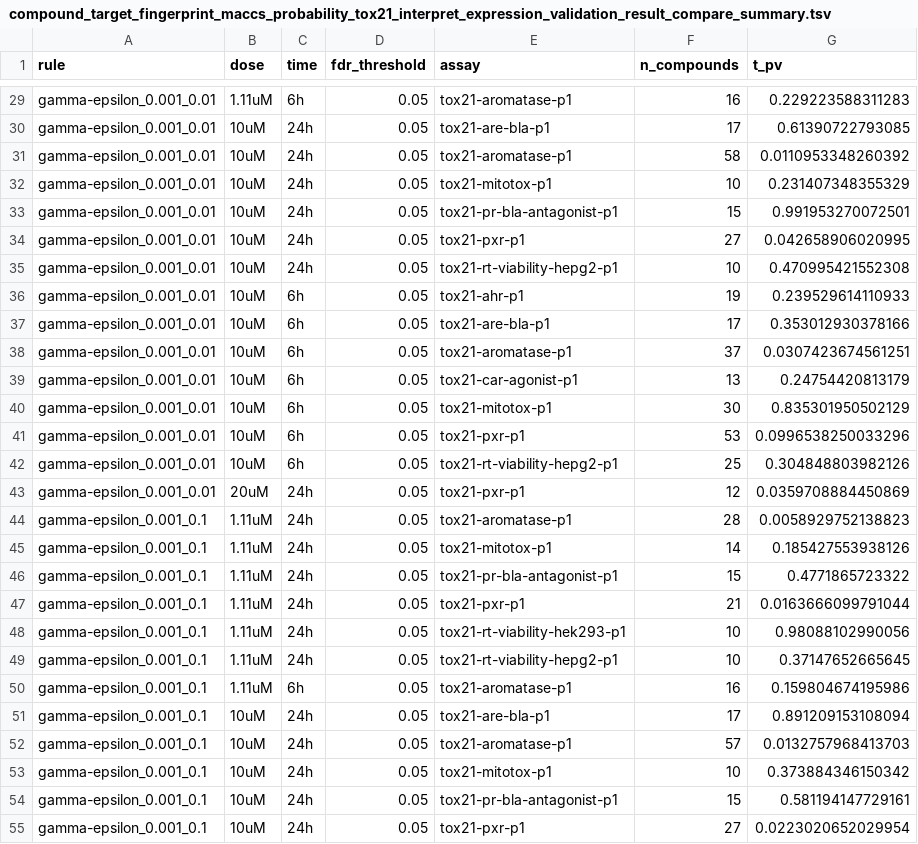
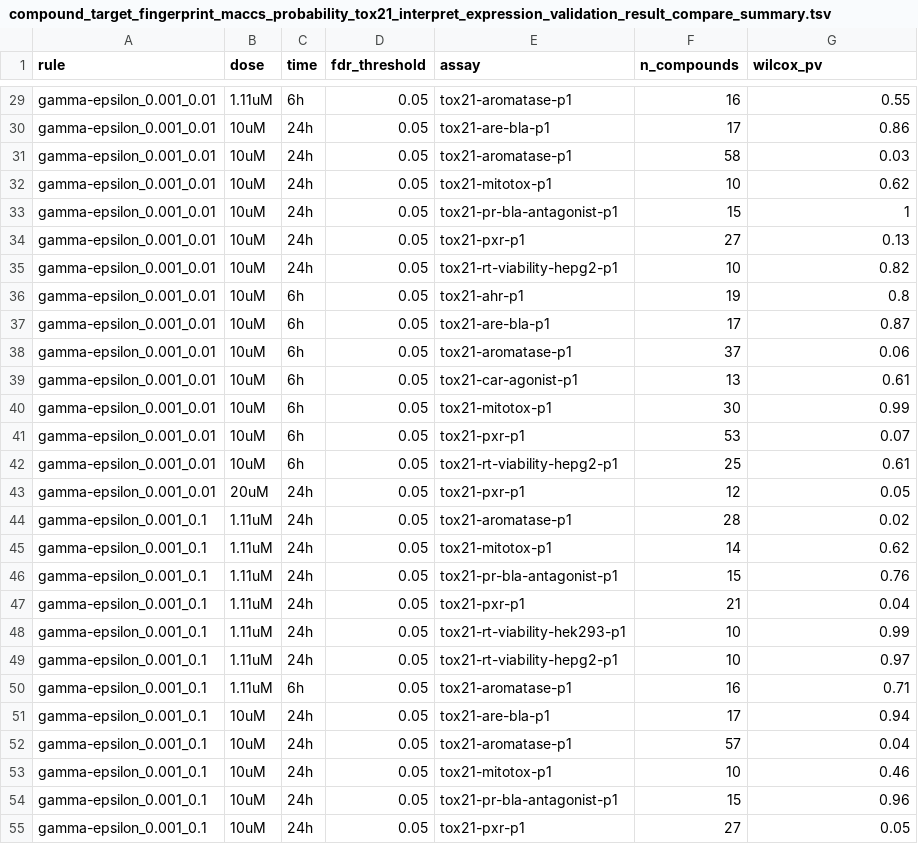
Before and after one commit to yhao-compbio/DTox, a TSV file: data/compound_target_probability_tox21_interpret_expression/validation_summary/compound_target_fingerprint_maccs_probability_tox21_interpret_expression_validation_result_compare_summary.tsv, drawn as a sheet; only a part is shown, gaps mark what is left out; the diff covers the shown part only; the diff names each change by its address in the sheet, - before the commit and + after, or states it on an @@ line.

```diff
--- a/data/compound_target_probability_tox21_interpret_expression/validation_summary/compound_target_fingerprint_maccs_probability_tox21_interpret_expression_validation_result_compare_summary.tsv
+++ b/data/compound_target_probability_tox21_interpret_expression/validation_summary/compound_target_fingerprint_maccs_probability_tox21_interpret_expression_validation_result_compare_summary.tsv
-G1: t_pv
+G1: wilcox_pv
-G29 (wilcox_pv): 0.229223588311283
+G29 (wilcox_pv): 0.55
-G30 (wilcox_pv): 0.61390722793085
+G30 (wilcox_pv): 0.86
-G31 (wilcox_pv): 0.0110953348260392
+G31 (wilcox_pv): 0.03
-G32 (wilcox_pv): 0.231407348355329
+G32 (wilcox_pv): 0.62
-G33 (wilcox_pv): 0.991953270072501
+G33 (wilcox_pv): 1
-G34 (wilcox_pv): 0.042658906020995
+G34 (wilcox_pv): 0.13
-G35 (wilcox_pv): 0.470995421552308
+G35 (wilcox_pv): 0.82
-G36 (wilcox_pv): 0.239529614110933
+G36 (wilcox_pv): 0.8
-G37 (wilcox_pv): 0.353012930378166
+G37 (wilcox_pv): 0.87
-G38 (wilcox_pv): 0.0307423674561251
+G38 (wilcox_pv): 0.06
-G39 (wilcox_pv): 0.24754420813179
+G39 (wilcox_pv): 0.61
-G40 (wilcox_pv): 0.835301950502129
+G40 (wilcox_pv): 0.99
-G41 (wilcox_pv): 0.0996538250033296
+G41 (wilcox_pv): 0.07
-G42 (wilcox_pv): 0.304848803982126
+G42 (wilcox_pv): 0.61
-G43 (wilcox_pv): 0.0359708884450869
+G43 (wilcox_pv): 0.05
-G44 (wilcox_pv): 0.0058929752138823
+G44 (wilcox_pv): 0.02
-G45 (wilcox_pv): 0.185427553938126
+G45 (wilcox_pv): 0.62
-G46 (wilcox_pv): 0.4771865723322
+G46 (wilcox_pv): 0.76
-G47 (wilcox_pv): 0.0163666099791044
+G47 (wilcox_pv): 0.04
-G48 (wilcox_pv): 0.98088102990056
+G48 (wilcox_pv): 0.99
-G49 (wilcox_pv): 0.37147652665645
+G49 (wilcox_pv): 0.97
-G50 (wilcox_pv): 0.159804674195986
+G50 (wilcox_pv): 0.71
-G51 (wilcox_pv): 0.891209153108094
+G51 (wilcox_pv): 0.94
-G52 (wilcox_pv): 0.0132757968413703
+G52 (wilcox_pv): 0.04
-G53 (wilcox_pv): 0.373884346150342
+G53 (wilcox_pv): 0.46
-G54 (wilcox_pv): 0.581194147729161
+G54 (wilcox_pv): 0.96
-G55 (wilcox_pv): 0.0223020652029954
+G55 (wilcox_pv): 0.05
```
Also changed, not shown: 161 edited cells elsewhere in this file, data/compound_target_probability_tox21_implementation/compound_target_probability_tox21_compare_files.tsv, 49 other files.
